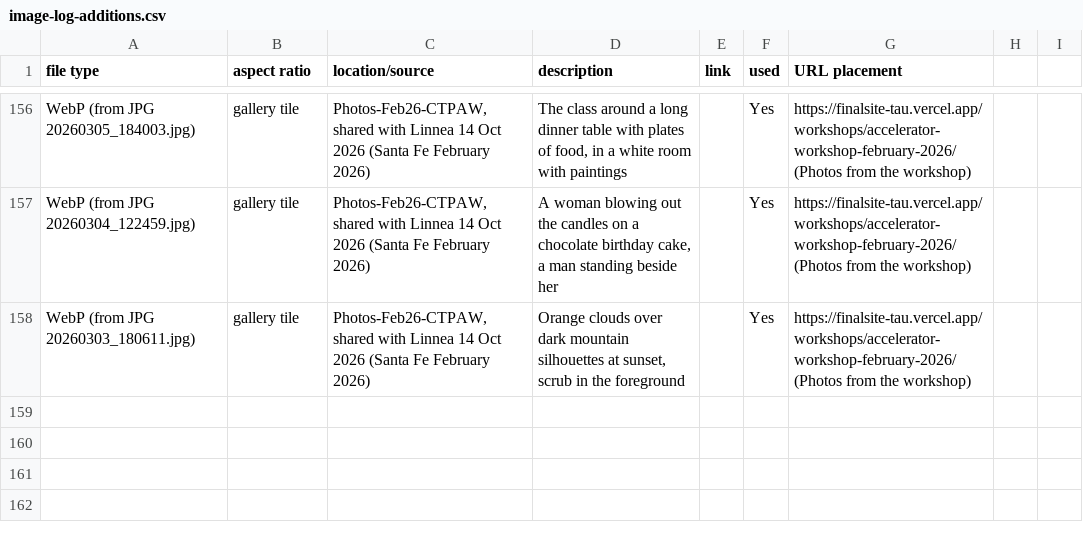
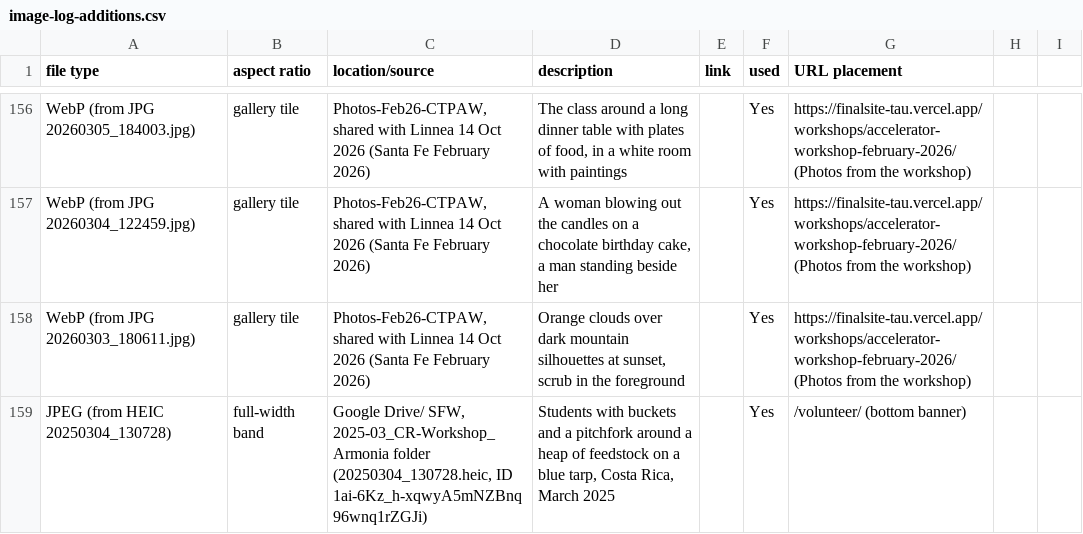
Before and after one commit to linneamoritznyc/final-SFWsite-Linnea, a CSV file: docs/image-log-additions.csv, drawn as a sheet; only a part is shown, gaps mark what is left out; the diff names each change by its address in the sheet, - before the commit and + after, or states it on an @@ line.

```diff
--- a/docs/image-log-additions.csv
+++ b/docs/image-log-additions.csv
+row 159: JPEG (from HEIC 20250304_130728) | full-width band | Google Drive/ SFW, 2025-03_CR-Workshop_Armonia folder (20250304_130728.heic, ID 1ai-6Kz_h-xqwyA5mNZBnq96wnq1rZGJi) | Students with buckets and a pitchfork around a heap of feedstock on a blue tarp, Costa Rica, March 2025 |  | Yes | /volunteer/ (bottom banner)
```
Also changed, not shown: 9 other files.
